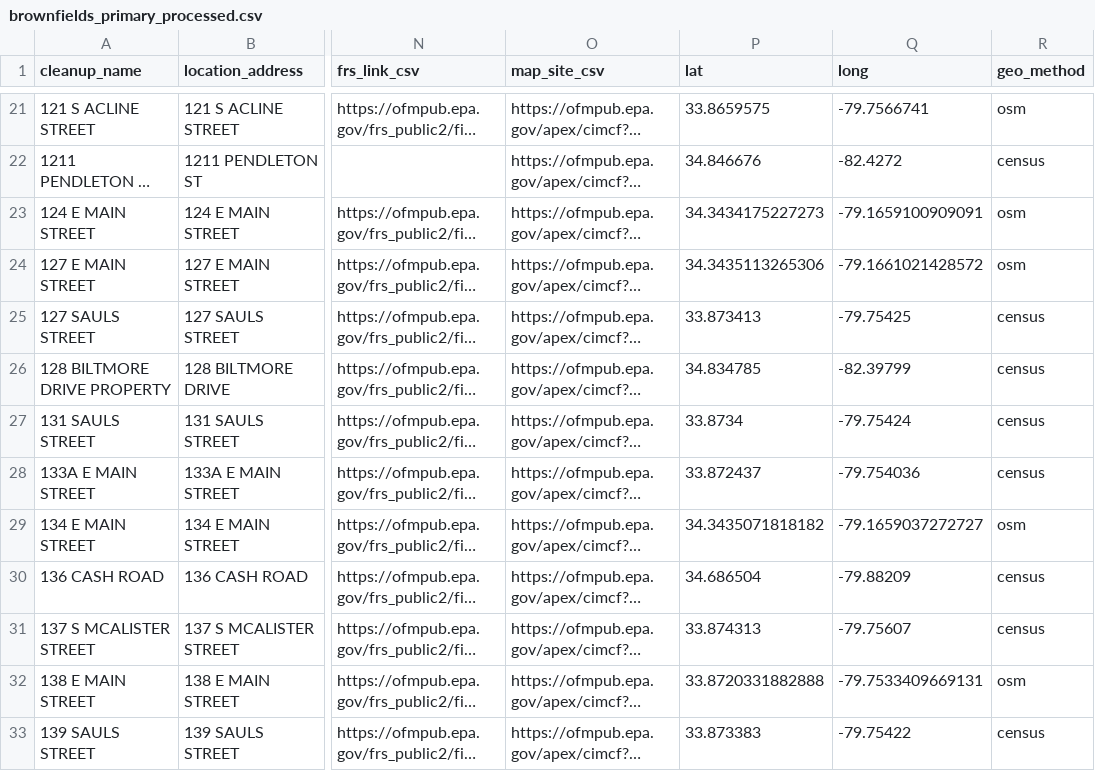
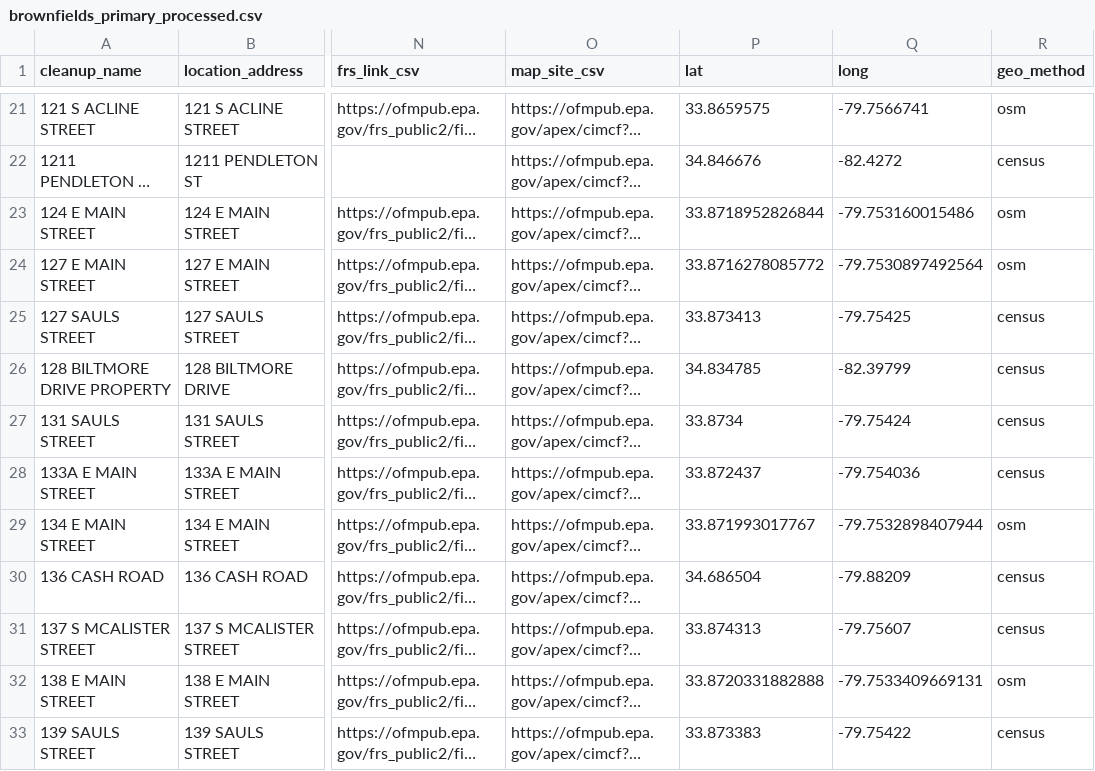
Before and after one commit to tamilyn/dhomer, a CSV file: data-raw/brownfields_primary_processed.csv, drawn as a sheet; only a part is shown, gaps mark what is left out; long unchanged cells end in …; the diff covers the shown part only; the diff names each change by its address in the sheet, - before the commit and + after, or states it on an @@ line.

```diff
--- a/data-raw/brownfields_primary_processed.csv
+++ b/data-raw/brownfields_primary_processed.csv
-P23 (lat): 34.3434175227273
+P23 (lat): 33.8718952826844
-Q23 (long): -79.1659100909091
+Q23 (long): -79.753160015486
-P24 (lat): 34.3435113265306
+P24 (lat): 33.8716278085772
-Q24 (long): -79.1661021428572
+Q24 (long): -79.7530897492564
-P29 (lat): 34.3435071818182
+P29 (lat): 33.871993017767
-Q29 (long): -79.1659037272727
+Q29 (long): -79.7532898407944
```
Also changed, not shown: 51 edited cells elsewhere in this file, data-raw/health_facilities.csv, data-raw/markets_primary_processed.csv, 32 other files.
